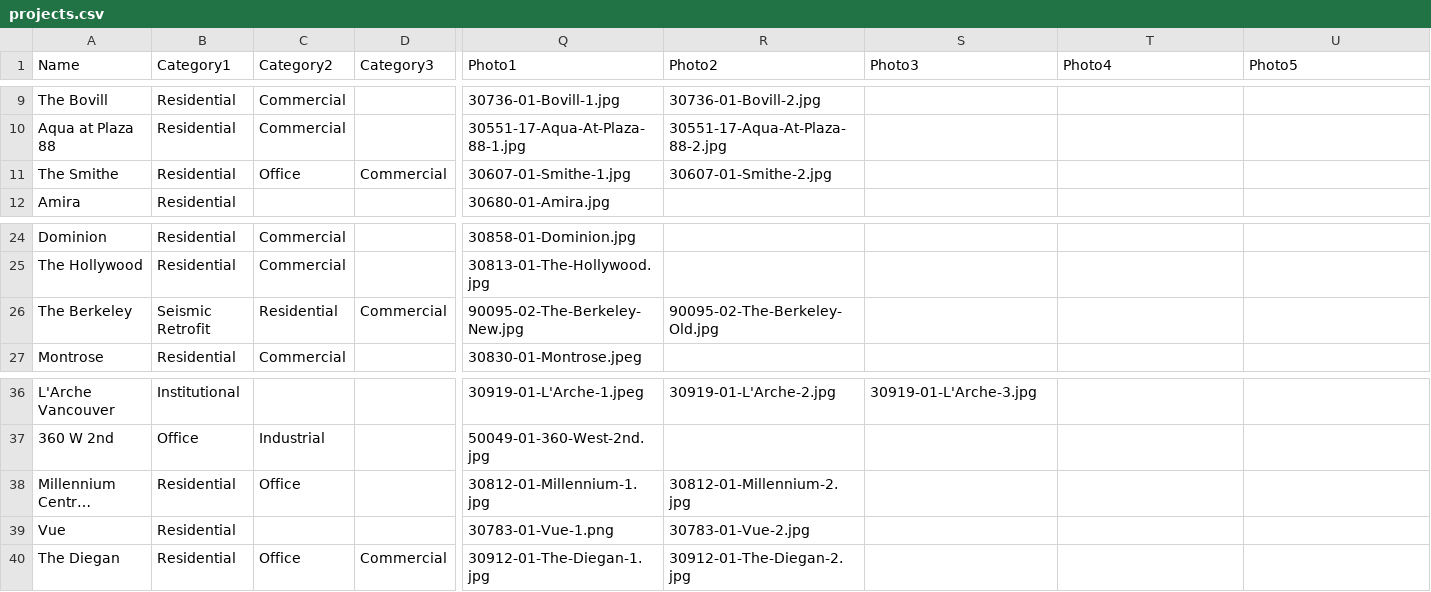
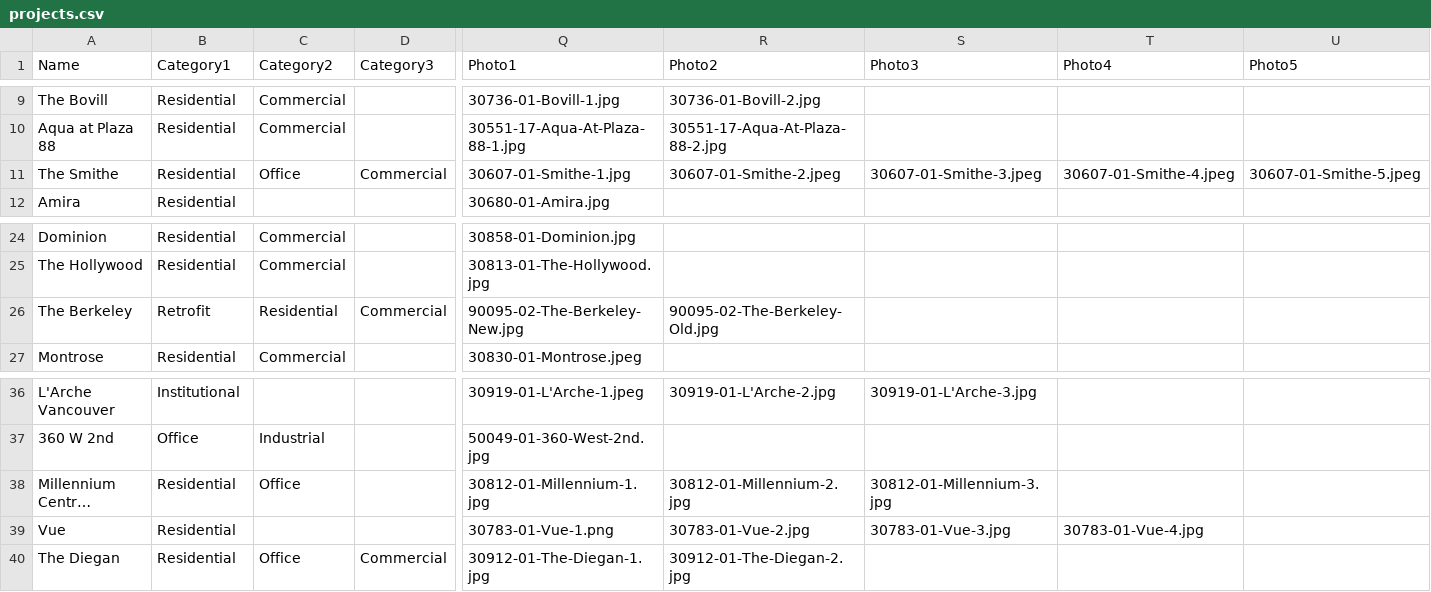
Before and after one commit to AdrianCrowder/AdrianCrowder.GitHub.io, a CSV file: uploads/projects/projects.csv, drawn as a sheet; only a part is shown, gaps mark what is left out; long unchanged cells end in …; the diff names each change by its address in the sheet, - before the commit and + after, or states it on an @@ line.

Commit message:
Updated project info, hide gallery if no images

```diff
--- a/uploads/projects/projects.csv
+++ b/uploads/projects/projects.csv
-R11 (Photo2): 30607-01-Smithe-2.jpg
+R11 (Photo2): 30607-01-Smithe-2.jpeg
-S11 (Photo3): (empty)
+S11 (Photo3): 30607-01-Smithe-3.jpeg
-T11 (Photo4): (empty)
+T11 (Photo4): 30607-01-Smithe-4.jpeg
-U11 (Photo5): (empty)
+U11 (Photo5): 30607-01-Smithe-5.jpeg
-B26 (Category1): Seismic Retrofit
+B26 (Category1): Retrofit
-S38 (Photo3): (empty)
+S38 (Photo3): 30812-01-Millennium-3.jpg
-S39 (Photo3): (empty)
+S39 (Photo3): 30783-01-Vue-3.jpg
-T39 (Photo4): (empty)
+T39 (Photo4): 30783-01-Vue-4.jpg
```
Also changed, not shown: 8 other files.
